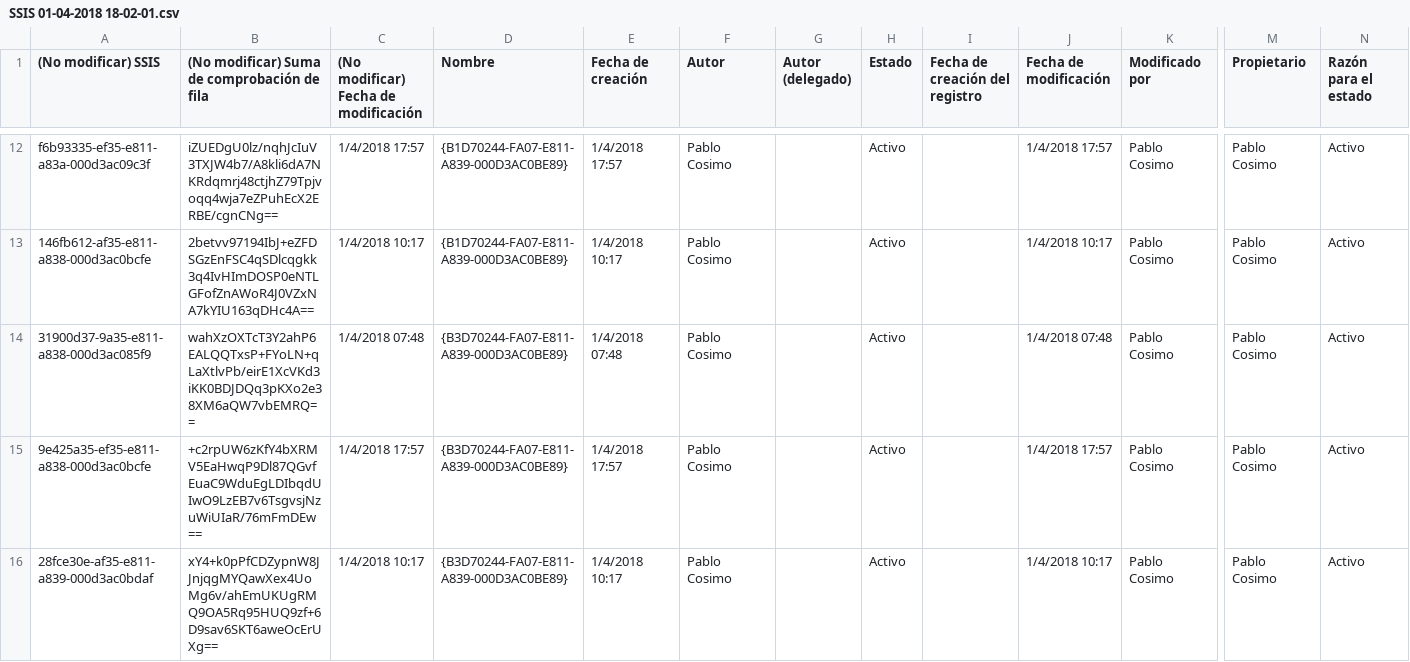
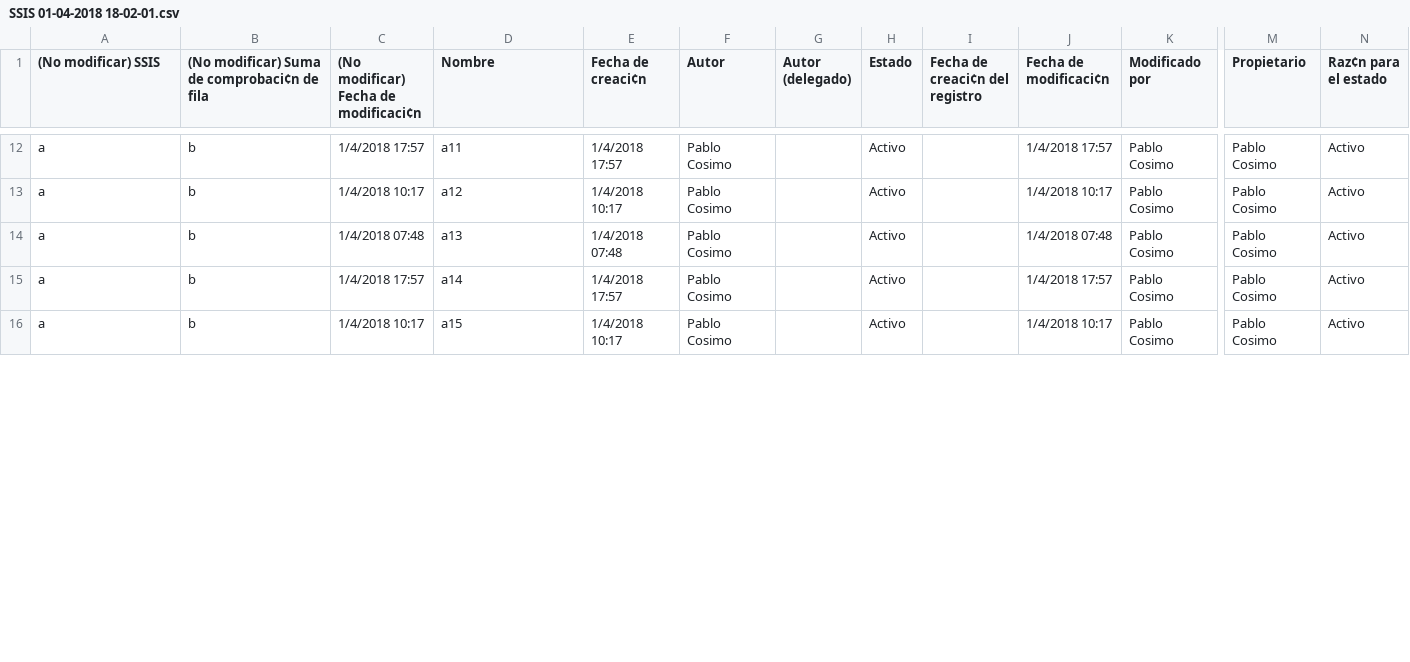
Before and after one commit to Couchiman/CRMSSIS, a CSV file: SSIS 01-04-2018 18-02-01.csv, drawn as a sheet; only a part is shown, gaps mark what is left out; the diff covers the shown part only; the diff names each change by its address in the sheet, - before the commit and + after, or states it on an @@ line.

```diff
--- a/SSIS 01-04-2018 18-02-01.csv
+++ b/SSIS 01-04-2018 18-02-01.csv
-B1: (No modificar) Suma de comprobación de fila
+B1: (No modificar) Suma de comprobaci¢n de fila
-C1: (No modificar) Fecha de modificación
+C1: (No modificar) Fecha de modificaci¢n
-E1: Fecha de creación
+E1: Fecha de creaci¢n
-I1: Fecha de creación del registro
+I1: Fecha de creaci¢n del registro
-J1: Fecha de modificación
+J1: Fecha de modificaci¢n
-N1: Razón para el estado
+N1: Raz¢n para el estado
-A12 ((No modificar) SSIS): f6b93335-ef35-e811-a83a-000d3ac09c3f
+A12 ((No modificar) SSIS): a
-B12: iZUEDgU0lz/nqhJcIuV3TXJW4b7/A8kli6dA7NKRdqmrj48ctjhZ79Tpjvoqq4wja7eZPuhEcX2ERBE/cgnCNg==
+B12: b
-D12 (Nombre): {B1D70244-FA07-E811-A839-000D3AC0BE89}
+D12 (Nombre): a11
-A13 ((No modificar) SSIS): 146fb612-af35-e811-a838-000d3ac0bcfe
+A13 ((No modificar) SSIS): a
-B13: 2betvv97194IbJ+eZFDSGzEnFSC4qSDlcqgkk3q4IvHImDOSP0eNTLGFofZnAWoR4J0VZxNA7kYIU163qDHc4A==
+B13: b
-D13 (Nombre): {B1D70244-FA07-E811-A839-000D3AC0BE89}
+D13 (Nombre): a12
-A14 ((No modificar) SSIS): 31900d37-9a35-e811-a838-000d3ac085f9
+A14 ((No modificar) SSIS): a
-B14: wahXzOXTcT3Y2ahP6EALQQTxsP+FYoLN+qLaXtlvPb/eirE1XcVKd3iKK0BDJDQq3pKXo2e38XM6aQW7vbEMRQ==
+B14: b
-D14 (Nombre): {B3D70244-FA07-E811-A839-000D3AC0BE89}
+D14 (Nombre): a13
-A15 ((No modificar) SSIS): 9e425a35-ef35-e811-a838-000d3ac0bcfe
+A15 ((No modificar) SSIS): a
-B15: +c2rpUW6zKfY4bXRMV5EaHwqP9Dl87QGvfEuaC9WduEgLDIbqdUIwO9LzEB7v6TsgvsjNzuWiUIaR/76mFmDEw==
+B15: b
-D15 (Nombre): {B3D70244-FA07-E811-A839-000D3AC0BE89}
+D15 (Nombre): a14
-A16 ((No modificar) SSIS): 28fce30e-af35-e811-a839-000d3ac0bdaf
+A16 ((No modificar) SSIS): a
-B16: xY4+k0pPfCDZypnW8JJnjqgMYQawXex4UoMg6v/ahEmUKUgRMQ9OA5Rq95HUQ9zf+6D9sav6SKT6aweOcErUXg==
+B16: b
-D16 (Nombre): {B3D70244-FA07-E811-A839-000D3AC0BE89}
+D16 (Nombre): a15
```
Also changed, not shown: 75 edited cells elsewhere in this file, 3 other files.
